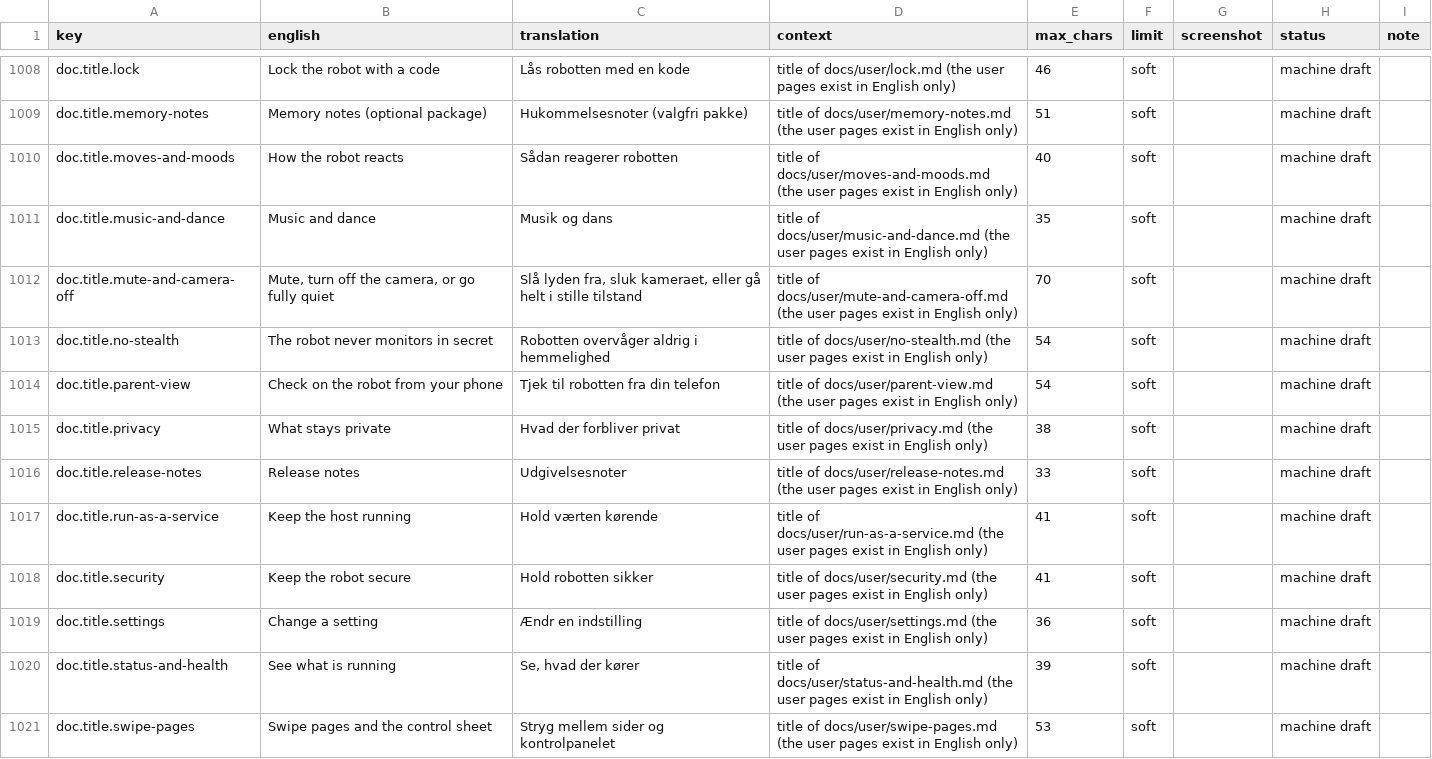
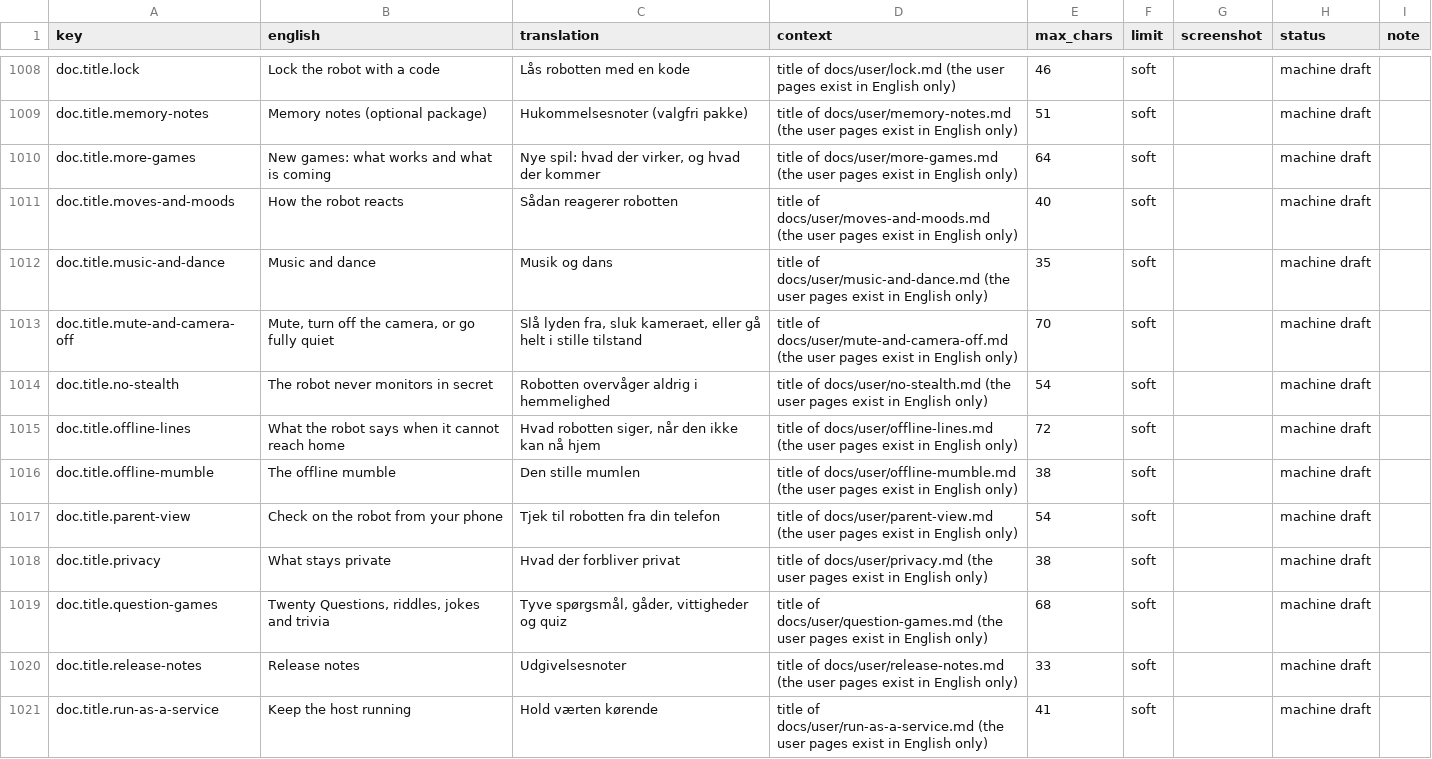
Before and after one commit to getmaipai/stackchan, a CSV file: docs/dev/translation-review/da.csv, drawn as a sheet; only a part is shown, gaps mark what is left out; the shorter side is filled out with more unchanged rows.

```diff
--- a/docs/dev/translation-review/da.csv
+++ b/docs/dev/translation-review/da.csv
@@ -1009,2 +1009,3 @@ doc.title.lock,Lock the robot with a code,Lås robotten med en kode,title of doc
 doc.title.memory-notes,Memory notes (optional package),Hukommelsesnoter (valgfri pakke),title of docs/user/memory-notes.md (the user pages exist in English only),51,soft,,machine draft,
+doc.title.more-games,New games: what works and what is coming,"Nye spil: hvad der virker, og hvad der kommer",title of docs/user/more-games.md (the user pages exist in English only),64,soft,,machine draft,
 doc.title.moves-and-moods,How the robot reacts,Sådan reagerer robotten,title of docs/user/moves-and-moods.md (the user pages exist in English only),40,soft,,machine draft,
@@ -1013,4 +1014,7 @@ doc.title.mute-and-camera-off,"Mute, turn off the camera, or go fully quiet","Sl
 doc.title.no-stealth,The robot never monitors in secret,Robotten overvåger aldrig i hemmelighed,title of docs/user/no-stealth.md (the user pages exist in English only),54,soft,,machine draft,
+doc.title.offline-lines,What the robot says when it cannot reach home,"Hvad robotten siger, når den ikke kan nå hjem",title of docs/user/offline-lines.md (the user pages exist in English only),72,soft,,machine draft,
+doc.title.offline-mumble,The offline mumble,Den stille mumlen,title of docs/user/offline-mumble.md (the user pages exist in English only),38,soft,,machine draft,
 doc.title.parent-view,Check on the robot from your phone,Tjek til robotten fra din telefon,title of docs/user/parent-view.md (the user pages exist in English only),54,soft,,machine draft,
 doc.title.privacy,What stays private,Hvad der forbliver privat,title of docs/user/privacy.md (the user pages exist in English only),38,soft,,machine draft,
+doc.title.question-games,"Twenty Questions, riddles, jokes and trivia","Tyve spørgsmål, gåder, vittigheder og quiz",title of docs/user/question-games.md (the user pages exist in English only),68,soft,,machine draft,
 doc.title.release-notes,Release notes,Udgivelsesnoter,title of docs/user/release-notes.md (the user pages exist in English only),33,soft,,machine draft,
```
Also changed, not shown: docs/dev/translation-review/cs.csv, docs/dev/translation-review/nl.csv, 18 other files.
